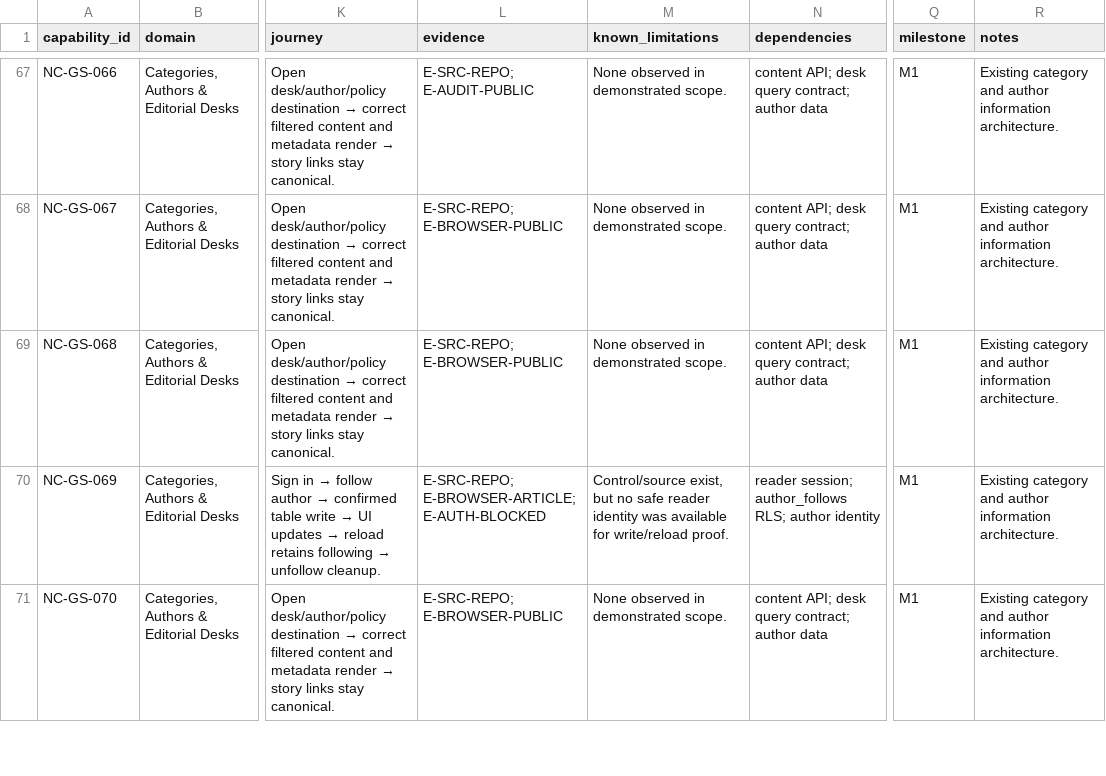
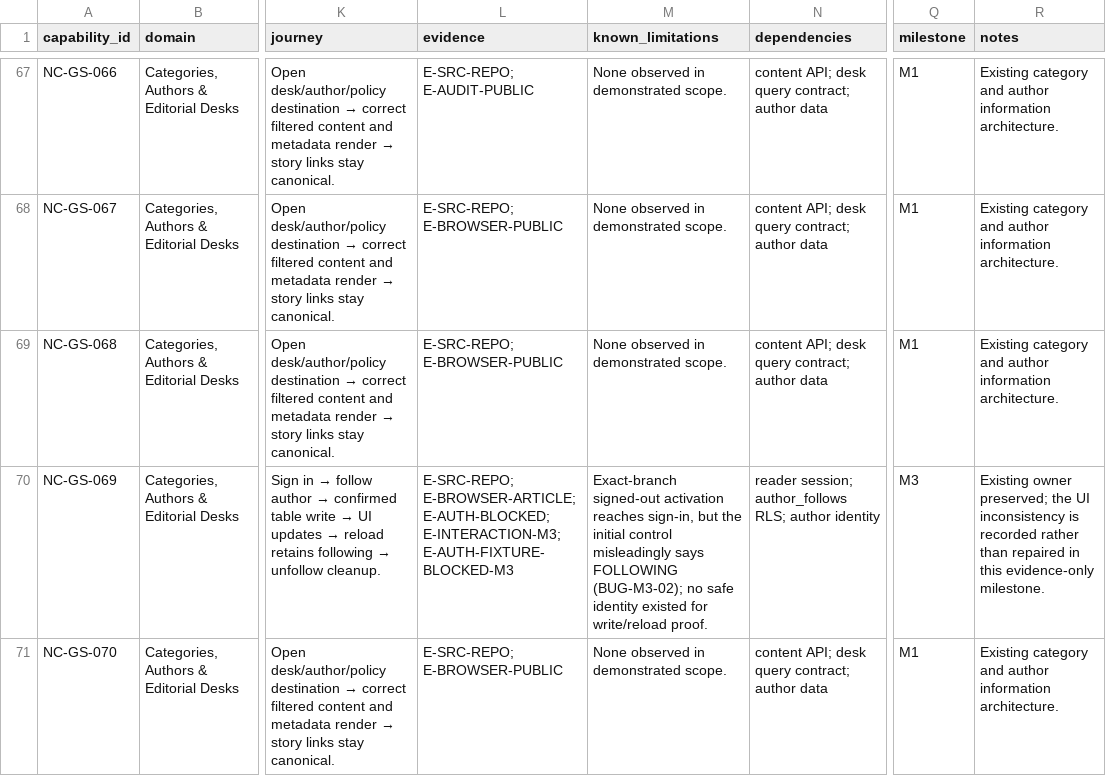
Before and after one commit to Rouane12/NeuralCritic, a CSV file: docs/CAPABILITY_STATUS.csv, drawn as a sheet; only a part is shown, gaps mark what is left out; the diff covers the shown part only; the diff names each change by its address in the sheet, - before the commit and + after, or states it on an @@ line.

Commit message:
Document Milestone 3 verification evidence

```diff
--- a/docs/CAPABILITY_STATUS.csv
+++ b/docs/CAPABILITY_STATUS.csv
-L70 (evidence): E-SRC-REPO; E-BROWSER-ARTICLE; E-AUTH-BLOCKED
+L70 (evidence): E-SRC-REPO; E-BROWSER-ARTICLE; E-AUTH-BLOCKED; E-INTERACTION-M3; E-AUTH-FIXTURE-BLOCKED-M3
-M70 (known_limitations): Control/source exist, but no safe reader identity was available for write/reload…
+M70 (known_limitations): Exact-branch signed-out activation reaches sign-in, but the initial control misleadingly says FOLLOWING (BUG-M3-02); no safe identity existed for write/reload…
-Q70 (milestone): M1
+Q70 (milestone): M3
-R70 (notes): Existing category and author information architecture.
+R70 (notes): Existing owner preserved; the UI inconsistency is recorded rather than repaired in this evidence-only milestone.
```
Also changed, not shown: 104 edited cells elsewhere in this file, 7 other files.
